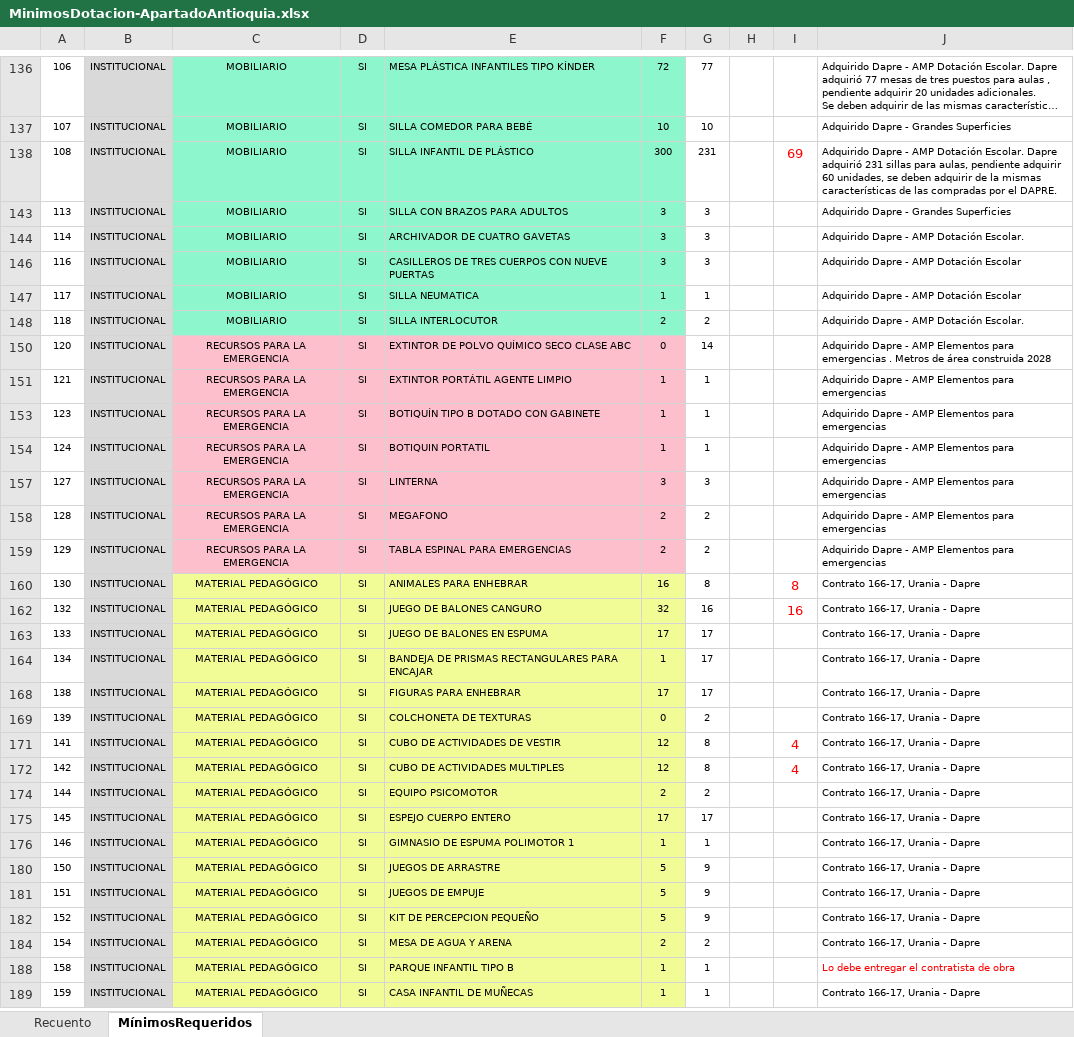
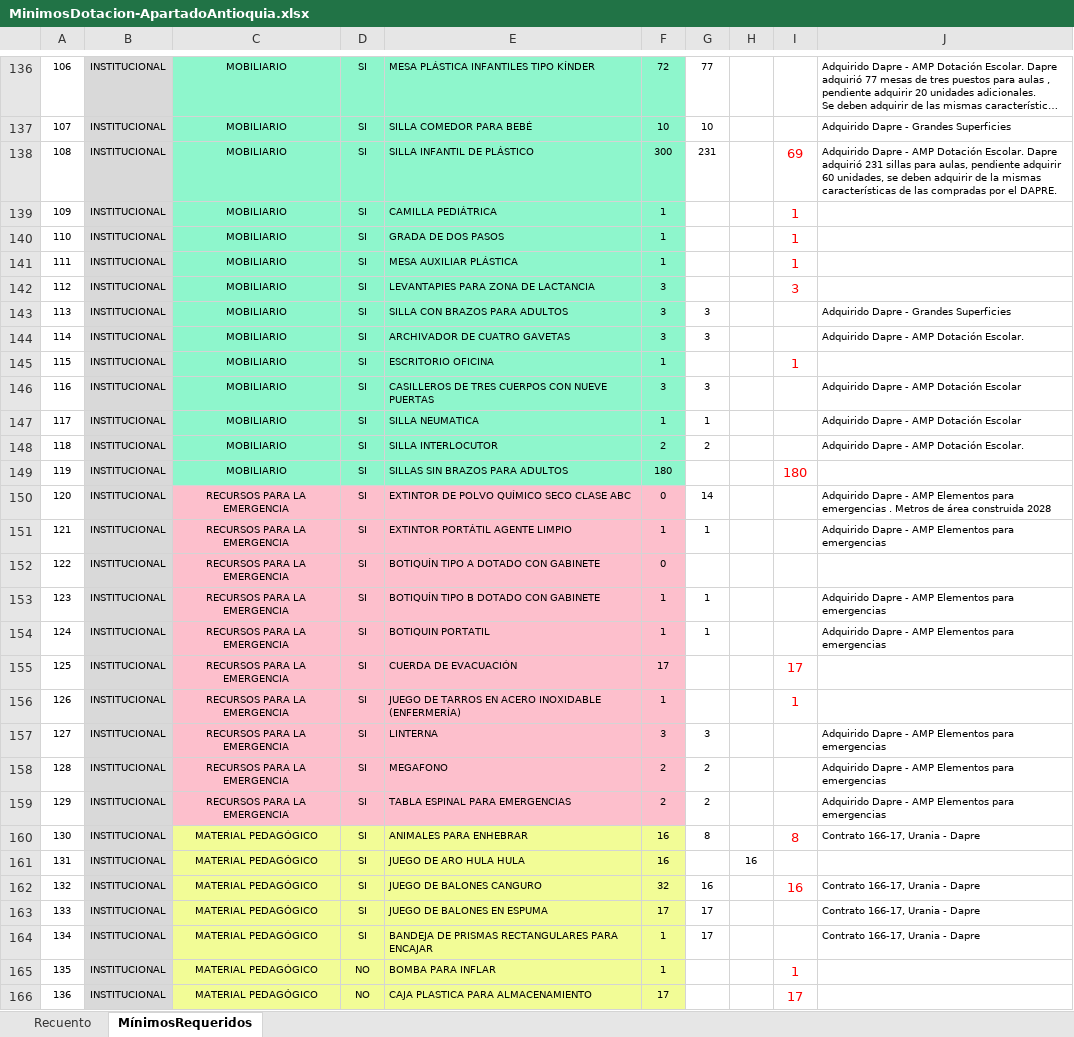
Before and after one commit to paulaO/Dotaciones2019, an Excel workbook: 5.GestionDotaciones/DAPRE/CDI-Apartadó/MinimosDotacion-ApartadoAntioquia.xlsx, sheet MínimosRequeridos, drawn as a sheet; only a part is shown, gaps mark what is left out; the shorter side is filled out with more unchanged rows; long unchanged cells end in …; values as stored, in another font and other column widths than the file's, no borders; charts and pictures and conditional formats not drawn; the diff covers the shown part only; the diff names each change by its address in the sheet, - before the commit and + after, or states it on an @@ line.

```diff
--- a/5.GestionDotaciones/DAPRE/CDI-Apartadó/MinimosDotacion-ApartadoAntioquia.xlsx (sheet MínimosRequeridos)
+++ b/5.GestionDotaciones/DAPRE/CDI-Apartadó/MinimosDotacion-ApartadoAntioquia.xlsx (sheet MínimosRequeridos)
@@ row 139 unhidden: 109 | INSTITUCIONAL | MOBILIARIO | SI | CAMILLA PEDIÁTRICA | 1 |  |  | 1 @@
@@ row 140 unhidden: 110 | INSTITUCIONAL | MOBILIARIO | SI | GRADA DE DOS PASOS | 1 |  |  | 1 @@
@@ row 141 unhidden: 111 | INSTITUCIONAL | MOBILIARIO | SI | MESA AUXILIAR PLÁSTICA | 1 |  |  | 1 @@
@@ row 142 unhidden: 112 | INSTITUCIONAL | MOBILIARIO | SI | LEVANTAPIES PARA ZONA DE LACTANCIA | 3 |  |  | 3 @@
@@ row 145 unhidden: 115 | INSTITUCIONAL | MOBILIARIO | SI | ESCRITORIO OFICINA | 1 |  |  | 1 @@
@@ row 149 unhidden: 119 | INSTITUCIONAL | MOBILIARIO | SI | SILLAS SIN BRAZOS PARA ADULTOS | 180 |  |  | 180 @@
@@ row 152 unhidden: 122 | INSTITUCIONAL | RECURSOS PARA LA EMERGENCIA | SI | BOTIQUÍN TIPO A DOTADO CON GABINETE | 0 @@
@@ row 155 unhidden: 125 | INSTITUCIONAL | RECURSOS PARA LA EMERGENCIA | SI | CUERDA DE EVACUACIÓN | 17 |  |  | 17 @@
@@ row 156 unhidden: 126 | INSTITUCIONAL | RECURSOS PARA LA EMERGENCIA | SI | JUEGO DE TARROS EN ACERO INOXIDABLE (ENFERMERÍA) | 1 |  |  | 1 @@
@@ row 161 unhidden: 131 | INSTITUCIONAL | MATERIAL PEDAGÓGICO | SI | JUEGO DE ARO HULA HULA | 16 |  | 16 @@
@@ row 165 unhidden: 135 | INSTITUCIONAL | MATERIAL PEDAGÓGICO | NO | BOMBA PARA INFLAR | 1 |  |  | 1 @@
@@ row 166 unhidden: 136 | INSTITUCIONAL | MATERIAL PEDAGÓGICO | NO | CAJA PLASTICA PARA ALMACENAMIENTO | 17 |  |  | 17 @@
```
Also changed, not shown: 117 hidden or unhidden rows and 1 edited cell elsewhere in this sheet, sheet Recuento, 14 other files.
